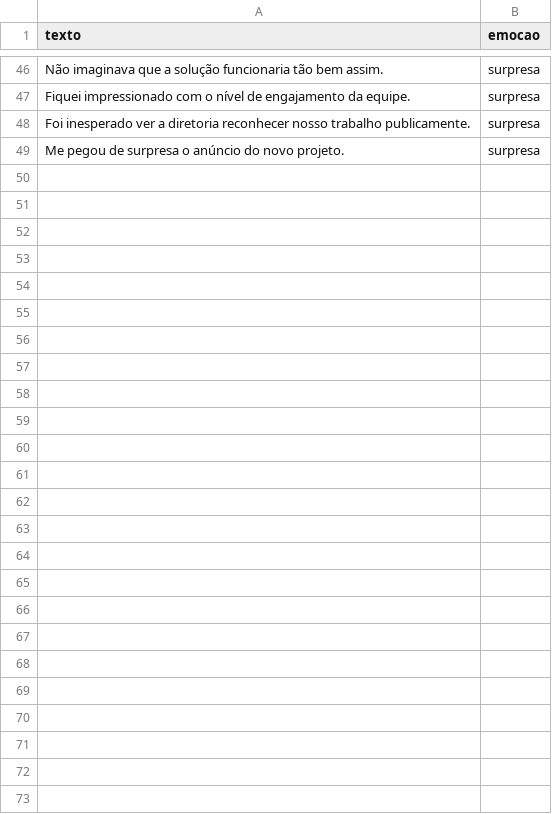
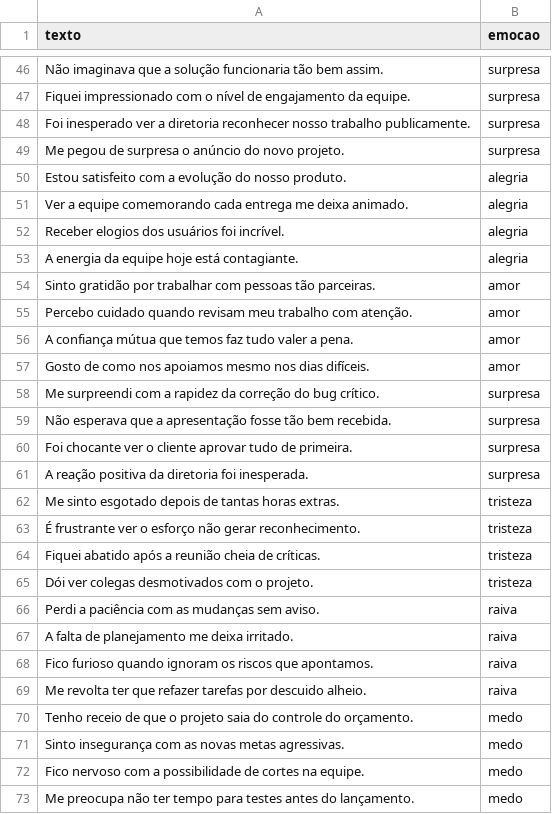
Before and after one commit to Tiagozguedes/Neuron-AI, a CSV file: dados_humor_neuron_pt.csv, drawn as a sheet; only a part is shown, gaps mark what is left out; the diff names each change by its address in the sheet, - before the commit and + after, or states it on an @@ line.

```diff
--- a/dados_humor_neuron_pt.csv
+++ b/dados_humor_neuron_pt.csv
+row 50: Estou satisfeito com a evolução do nosso produto. | alegria
+row 51: Ver a equipe comemorando cada entrega me deixa animado. | alegria
+row 52: Receber elogios dos usuários foi incrível. | alegria
+row 53: A energia da equipe hoje está contagiante. | alegria
+row 54: Sinto gratidão por trabalhar com pessoas tão parceiras. | amor
+row 55: Percebo cuidado quando revisam meu trabalho com atenção. | amor
+row 56: A confiança mútua que temos faz tudo valer a pena. | amor
+row 57: Gosto de como nos apoiamos mesmo nos dias difíceis. | amor
+row 58: Me surpreendi com a rapidez da correção do bug crítico. | surpresa
+row 59: Não esperava que a apresentação fosse tão bem recebida. | surpresa
+row 60: Foi chocante ver o cliente aprovar tudo de primeira. | surpresa
+row 61: A reação positiva da diretoria foi inesperada. | surpresa
+row 62: Me sinto esgotado depois de tantas horas extras. | tristeza
+row 63: É frustrante ver o esforço não gerar reconhecimento. | tristeza
+row 64: Fiquei abatido após a reunião cheia de críticas. | tristeza
+row 65: Dói ver colegas desmotivados com o projeto. | tristeza
+row 66: Perdi a paciência com as mudanças sem aviso. | raiva
+row 67: A falta de planejamento me deixa irritado. | raiva
+row 68: Fico furioso quando ignoram os riscos que apontamos. | raiva
+row 69: Me revolta ter que refazer tarefas por descuido alheio. | raiva
+row 70: Tenho receio de que o projeto saia do controle do orçamento. | medo
+row 71: Sinto insegurança com as novas metas agressivas. | medo
+row 72: Fico nervoso com a possibilidade de cortes na equipe. | medo
+row 73: Me preocupa não ter tempo para testes antes do lançamento. | medo
```
Also changed, not shown: 1 other file.
